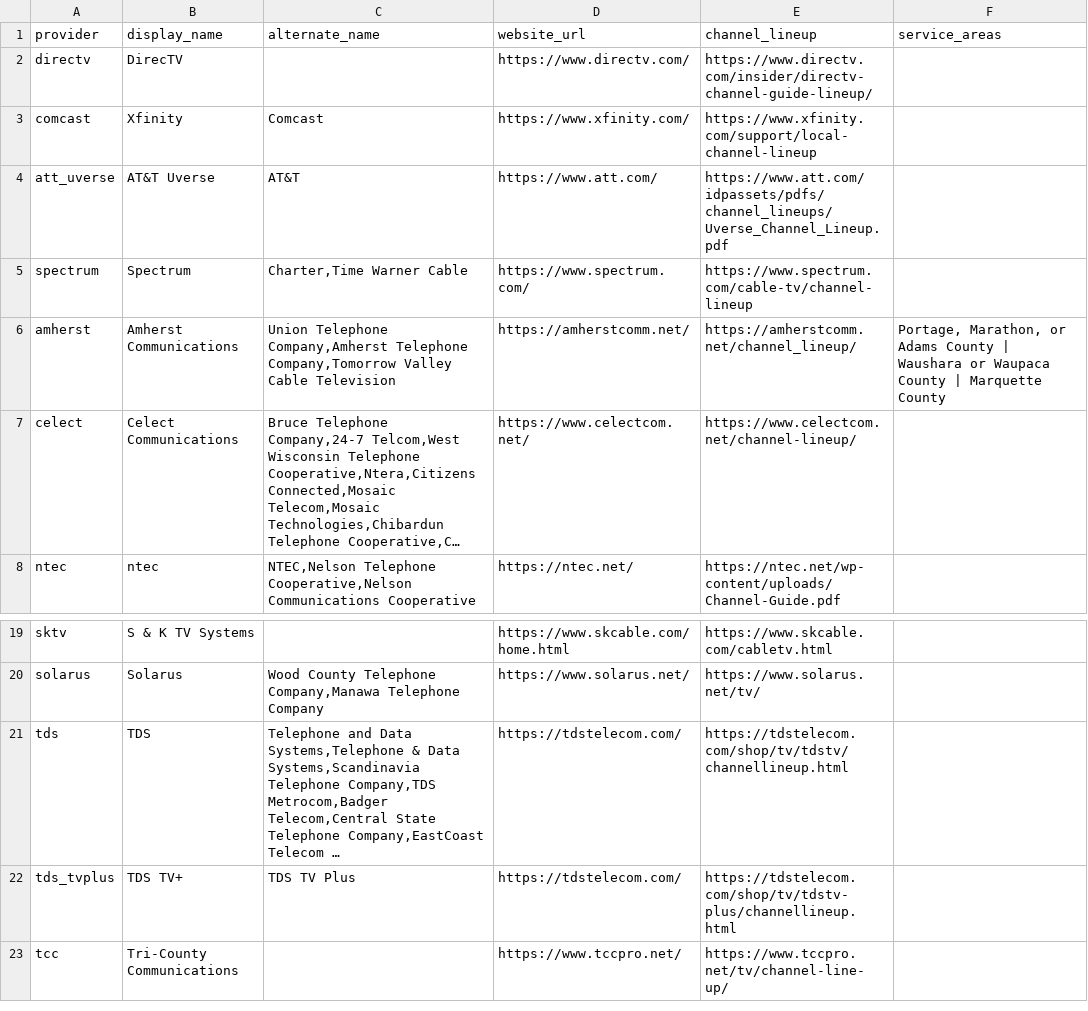
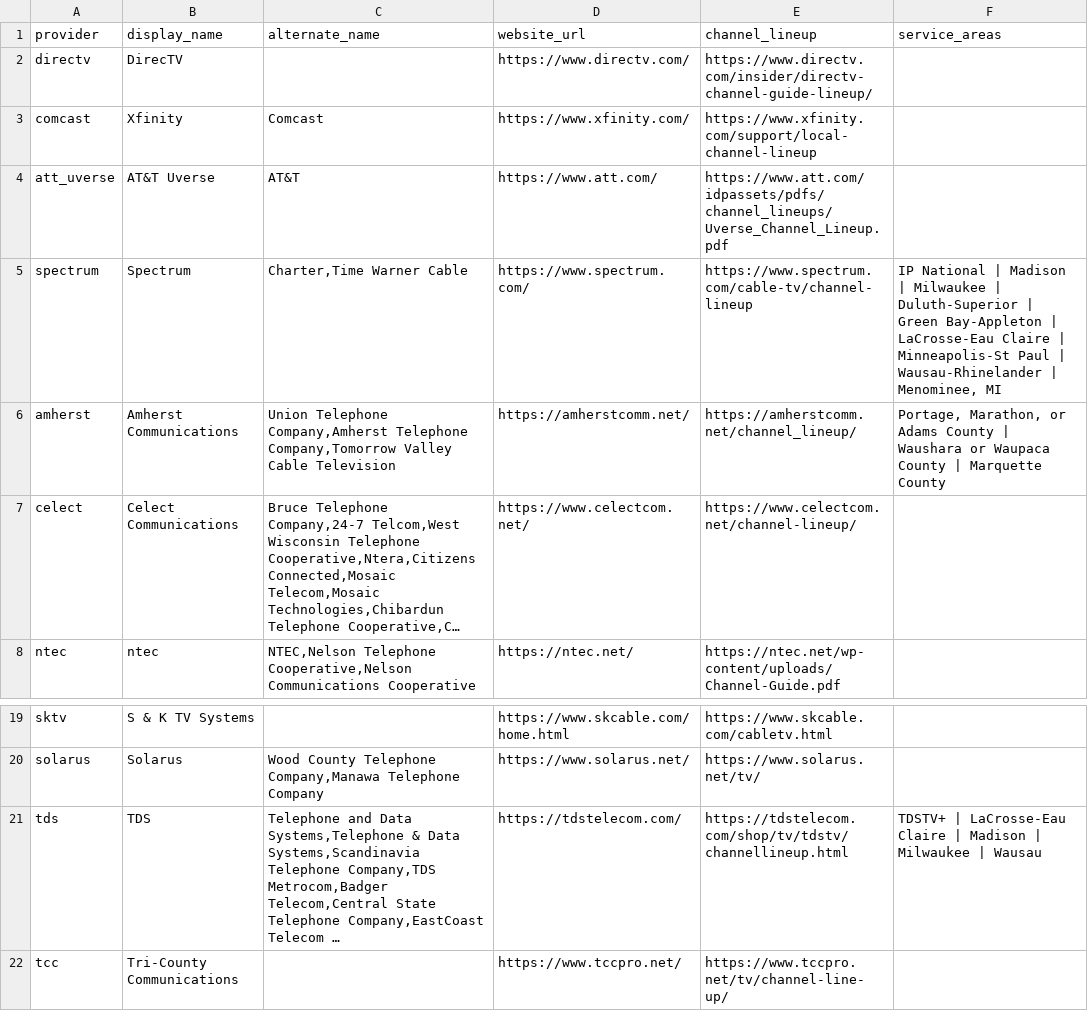
Before and after one commit to rptetzloff/AreTheBrewersOnTV, a CSV file: data/provider_lookup.csv, drawn as a sheet; only a part is shown, gaps mark what is left out; long unchanged cells end in …; the diff names each change by its address in the sheet, - before the commit and + after, or states it on an @@ line.

```diff
--- a/data/provider_lookup.csv
+++ b/data/provider_lookup.csv
-F5 (service_areas): (empty)
+F5 (service_areas): IP National | Madison | Milwaukee | Duluth-Superior | Green Bay-Appleton | LaCrosse-Eau Claire | Minneapolis-St Paul | Wausau-Rhinelander | Menominee, MI
-F21 (service_areas): (empty)
+F21 (service_areas): TDSTV+ | LaCrosse-Eau Claire | Madison | Milwaukee | Wausau
-row 22: tds_tvplus | TDS TV+ | TDS TV Plus | https://tdstelecom.com/ | https://tdstelecom.com/shop/tv/tdstv-plus/channellineup.html
```
Also changed, not shown: data/channel_lookup.csv, 1 other file.
